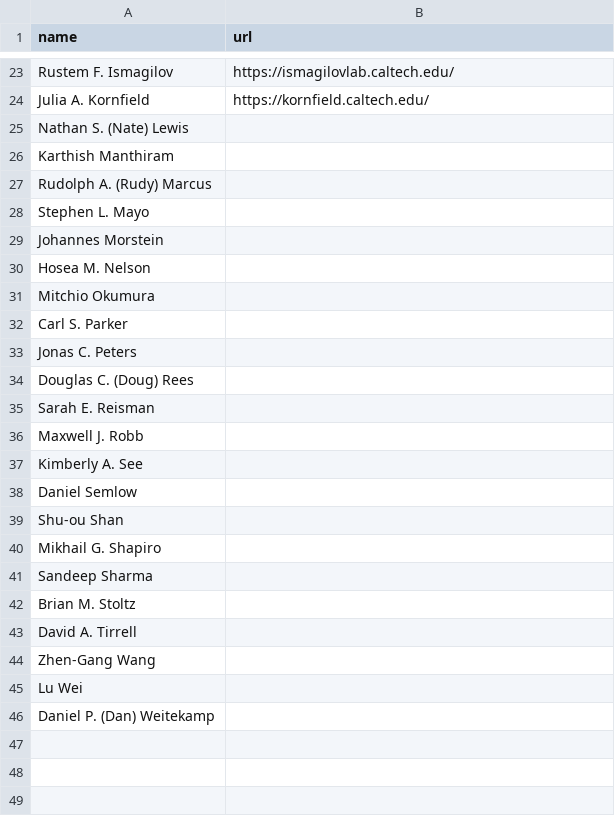
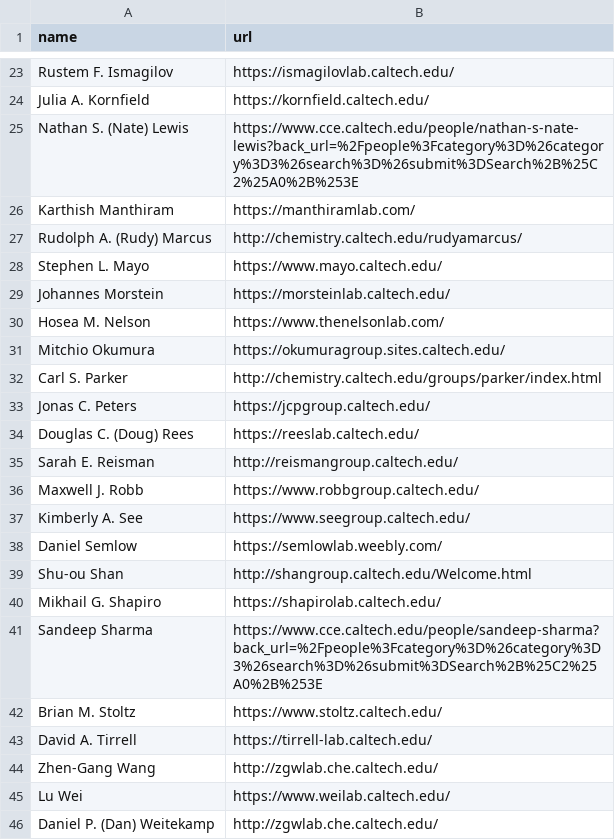
Before and after one commit to JaeyeonYang/Project2, a CSV file: CALTECH_DB/faculty_url_Chemistry_and_Chemical_engineering.csv, drawn as a sheet; only a part is shown, gaps mark what is left out.

Commit message:
caltech

```diff
--- a/CALTECH_DB/faculty_url_Chemistry_and_Chemical_engineering.csv
+++ b/CALTECH_DB/faculty_url_Chemistry_and_Chemical_engineering.csv
@@ -24,23 +24,23 @@ Rustem F. Ismagilov,https://ismagilovlab.caltech.edu/
 Julia A. Kornfield,https://kornfield.caltech.edu/
-Nathan S. (Nate) Lewis,
-Karthish Manthiram,
-Rudolph A. (Rudy) Marcus,
-Stephen L. Mayo,
-Johannes Morstein,
-Hosea M. Nelson,
-Mitchio Okumura,
-Carl S. Parker,
-Jonas C. Peters,
-Douglas C. (Doug) Rees,
-Sarah E. Reisman,
-Maxwell J. Robb,
-Kimberly A. See,
-Daniel Semlow,
-Shu-ou Shan,
-Mikhail G. Shapiro,
-Sandeep Sharma,
-Brian M. Stoltz,
-David A. Tirrell,
-Zhen-Gang Wang,
-Lu Wei,
-Daniel P. (Dan) Weitekamp
+Nathan S. (Nate) Lewis,https://www.cce.caltech.edu/people/nathan-s-nate-lewis?back_url=%2Fpeople%3Fcategory%3D%26category%3D3%26search%3D%26submit%3DSearch%2B%25C2%25A0%2B%253E
+Karthish Manthiram, https://manthiramlab.com/
+Rudolph A. (Rudy) Marcus, http://chemistry.caltech.edu/rudyamarcus/
+Stephen L. Mayo, https://www.mayo.caltech.edu/
+Johannes Morstein, https://morsteinlab.caltech.edu/
+Hosea M. Nelson, https://www.thenelsonlab.com/
+Mitchio Okumura, https://okumuragroup.sites.caltech.edu/
+Carl S. Parker, http://chemistry.caltech.edu/groups/parker/index.html
+Jonas C. Peters,https://jcpgroup.caltech.edu/
+Douglas C. (Doug) Rees, https://reeslab.caltech.edu/
+Sarah E. Reisman, http://reismangroup.caltech.edu/
+Maxwell J. Robb, https://www.robbgroup.caltech.edu/
+Kimberly A. See, https://www.seegroup.caltech.edu/
+Daniel Semlow, https://semlowlab.weebly.com/
+Shu-ou Shan, http://shangroup.caltech.edu/Welcome.html
+Mikhail G. Shapiro, https://shapirolab.caltech.edu/
+Sandeep Sharma, https://www.cce.caltech.edu/people/sandeep-sharma?back_url=%2Fpeople%3Fcategory%3D%26category%3D3%26search%3D%26submit%3DSearch%2B%25C2%25A0%2B%253E
+Brian M. Stoltz, https://www.stoltz.caltech.edu/
+David A. Tirrell,https://tirrell-lab.caltech.edu/
+Zhen-Gang Wang, http://zgwlab.che.caltech.edu/
+Lu Wei,https://www.weilab.caltech.edu/
+Daniel P. (Dan) Weitekamp, http://zgwlab.che.caltech.edu/
```
Also changed, not shown: 1 other file.
